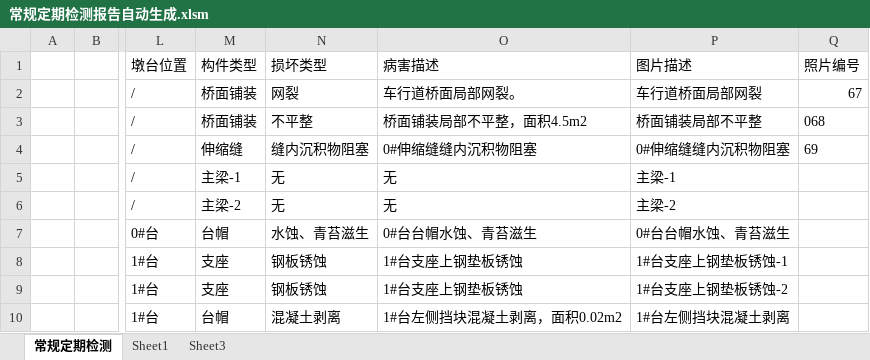
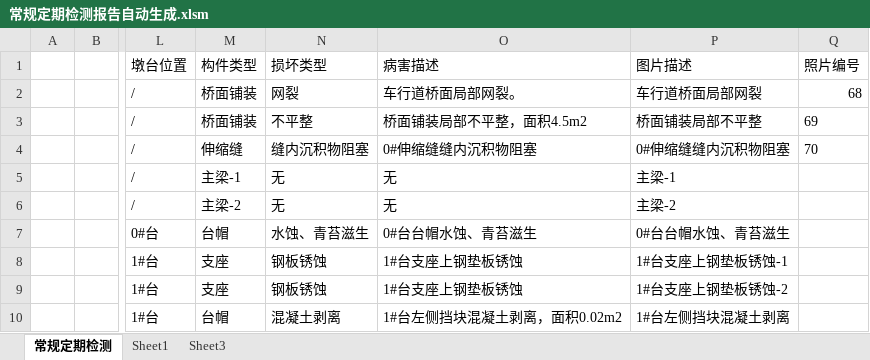
Before and after one commit to zjkl19/AutoReport, an Excel workbook: 常规定期检测报告自动生成.xlsm, sheet 常规定期检测, drawn as a sheet; only a part is shown, gaps mark what is left out; values as stored, in another font and other column widths than the file's, no borders; charts and pictures not drawn; the diff names each change by its address in the sheet, - before the commit and + after, or states it on an @@ line.

```diff
--- a/常规定期检测报告自动生成.xlsm (sheet 常规定期检测)
+++ b/常规定期检测报告自动生成.xlsm (sheet 常规定期检测)
-Q2 (照片编号): 67
+Q2 (照片编号): 68
-Q3 (照片编号): 068
+Q3 (照片编号): 69
-Q4 (照片编号): 69
+Q4 (照片编号): 70
```
Also changed, not shown: 2 other files.
